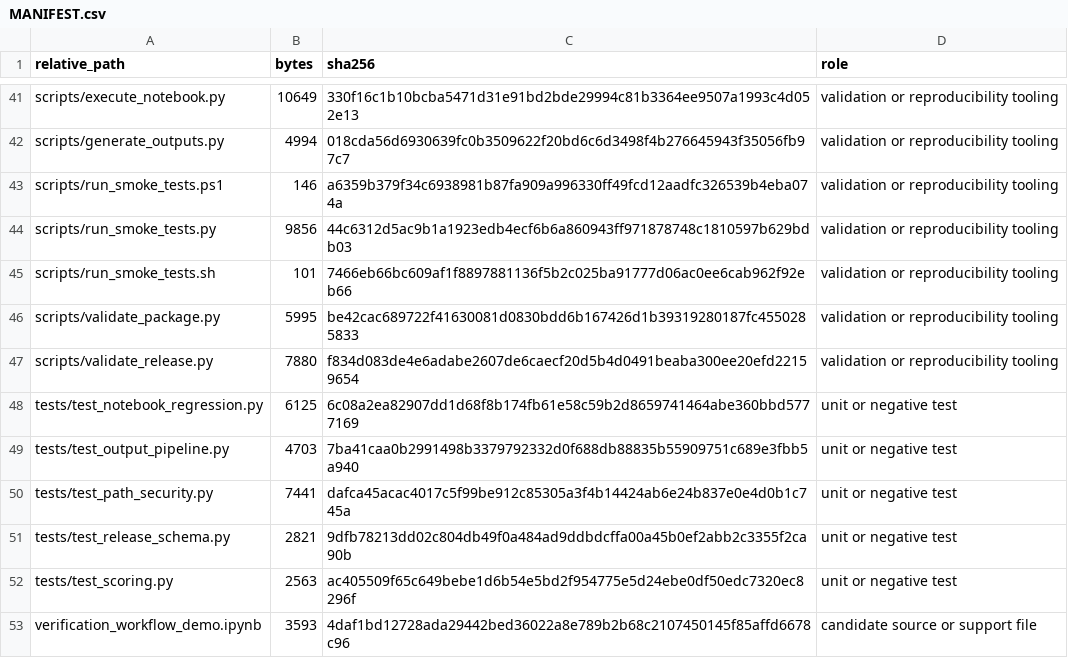
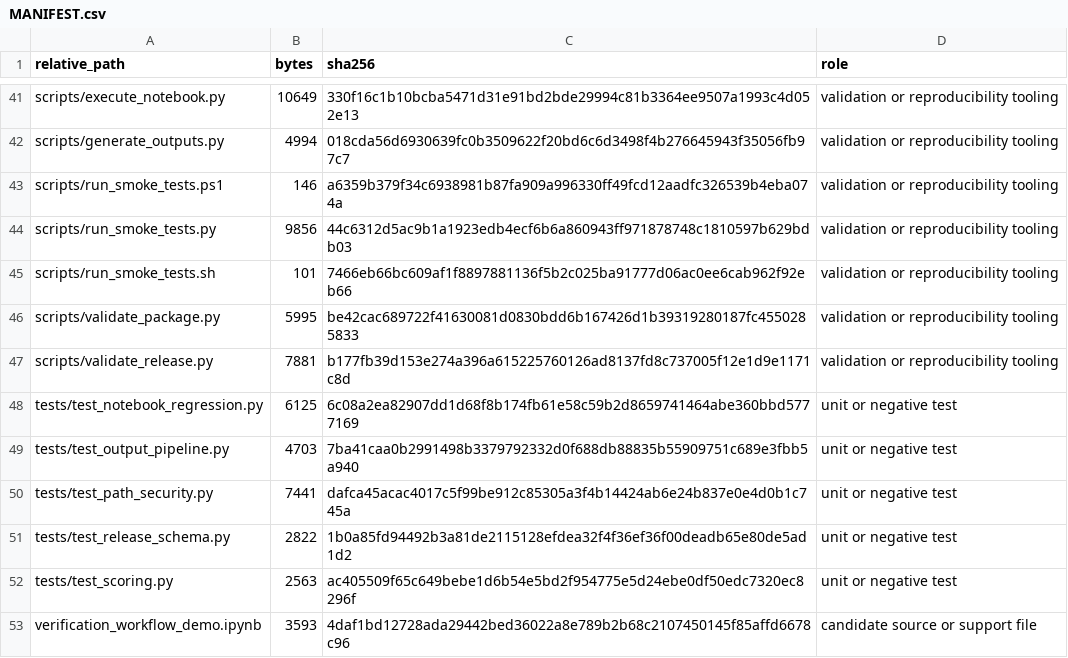
Before and after one commit to poiuy1v1/mct-provenance-credential-prototype, a CSV file: MANIFEST.csv, drawn as a sheet; only a part is shown, gaps mark what is left out.

Commit message:
Refresh exact GitHub blob sizes and hashes in manifest

```diff
--- a/MANIFEST.csv
+++ b/MANIFEST.csv
@@ -46,3 +46,3 @@ scripts/run_smoke_tests.sh,101,7466eb66bc609af1f8897881136f5b2c025ba91777d06ac0e
 scripts/validate_package.py,5995,be42cac689722f41630081d0830bdd6b167426d1b39319280187fc4550285833,validation or reproducibility tooling
-scripts/validate_release.py,7880,f834d083de4e6adabe2607de6caecf20d5b4d0491beaba300ee20efd22159654,validation or reproducibility tooling
+scripts/validate_release.py,7881,b177fb39d153e274a396a615225760126ad8137fd8c737005f12e1d9e1171c8d,validation or reproducibility tooling
 tests/test_notebook_regression.py,6125,6c08a2ea82907dd1d68f8b174fb61e58c59b2d8659741464abe360bbd5777169,unit or negative test
@@ -50,3 +50,3 @@ tests/test_output_pipeline.py,4703,7ba41caa0b2991498b3379792332d0f688db88835b559
 tests/test_path_security.py,7441,dafca45acac4017c5f99be912c85305a3f4b14424ab6e24b837e0e4d0b1c745a,unit or negative test
-tests/test_release_schema.py,2821,9dfb78213dd02c804db49f0a484ad9ddbdcffa00a45b0ef2abb2c3355f2ca90b,unit or negative test
+tests/test_release_schema.py,2822,1b0a85fd94492b3a81de2115128efdea32f4f36ef36f00deadb65e80de5ad1d2,unit or negative test
 tests/test_scoring.py,2563,ac405509f65c649bebe1d6b54e5bd2f954775e5d24ebe0df50edc7320ec8296f,unit or negative test
```
